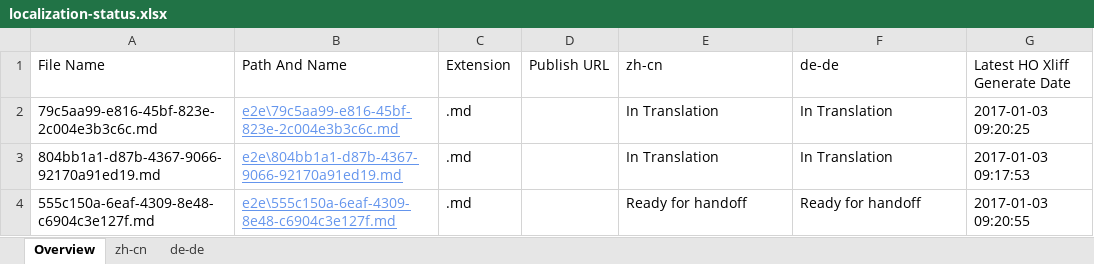
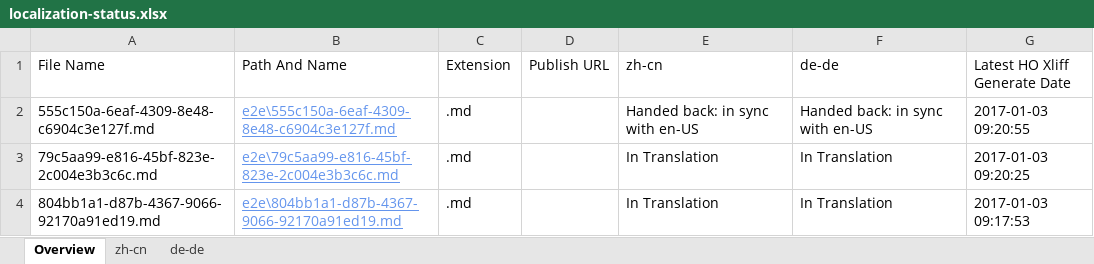
Before and after one commit to OpenLocalizationTestOrg/ol-test1-handback, an Excel workbook: ol-handback/OpenLocalizationTestOrg/ol-test1/ci/localization-status.xlsx, sheet Overview, drawn as a sheet; values as stored, in another font and other column widths than the file's, no borders; table styles not drawn; removed rows and columns are numbered as before the commit, all else as after; the diff names each change by its address in the sheet, - before the commit and + after, or states it on an @@ line.

```diff
--- a/ol-handback/OpenLocalizationTestOrg/ol-test1/ci/localization-status.xlsx (sheet Overview)
+++ b/ol-handback/OpenLocalizationTestOrg/ol-test1/ci/localization-status.xlsx (sheet Overview)
+row 2: 555c150a-6eaf-4309-8e48-c6904c3e127f.md | e2e\555c150a-6eaf-4309-8e48-c6904c3e127f.md | .md |  | Handed back: in sync with en-US | Handed back: in sync with en-US | 2017-01-03 09:20:55
-row 4: 555c150a-6eaf-4309-8e48-c6904c3e127f.md | e2e\555c150a-6eaf-4309-8e48-c6904c3e127f.md | .md |  | Ready for handoff | Ready for handoff | 2017-01-03 09:20:55
```
Also changed, not shown: sheet zh-cn, sheet de-de, 1 other file.
